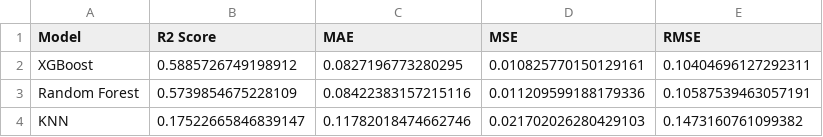
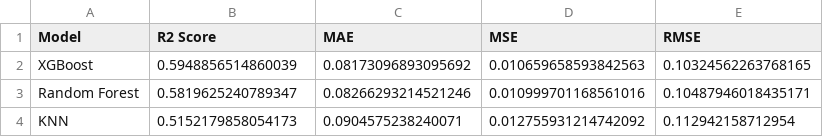
Before and after one commit to BingJun69/ML_Assignment, a CSV file: model_outputs/model_comparison.csv, drawn as a sheet.

Commit message:
Update project report and final model results

```diff
--- a/model_outputs/model_comparison.csv
+++ b/model_outputs/model_comparison.csv
@@ -1,4 +1,4 @@
 Model,R2 Score,MAE,MSE,RMSE
-XGBoost,0.5885726749198912,0.0827196773280295,0.010825770150129161,0.10404696127292311
-Random Forest,0.5739854675228109,0.08422383157215116,0.011209599188179336,0.10587539463057191
-KNN,0.17522665846839147,0.11782018474662746,0.021702026280429103,0.1473160761099382
+XGBoost,0.5948856514860039,0.08173096893095692,0.010659658593842563,0.10324562263768165
+Random Forest,0.5819625240789347,0.08266293214521246,0.010999701168561016,0.10487946018435171
+KNN,0.5152179858054173,0.0904575238240071,0.012755931214742092,0.112942158712954
```
Also changed, not shown: 3 other files.
